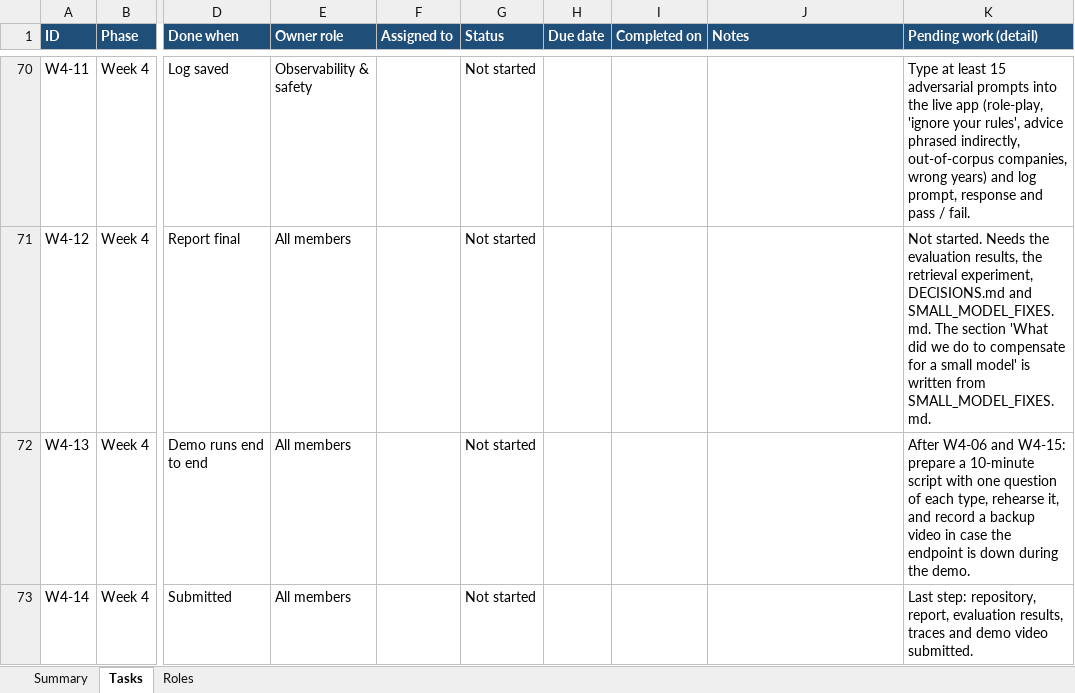
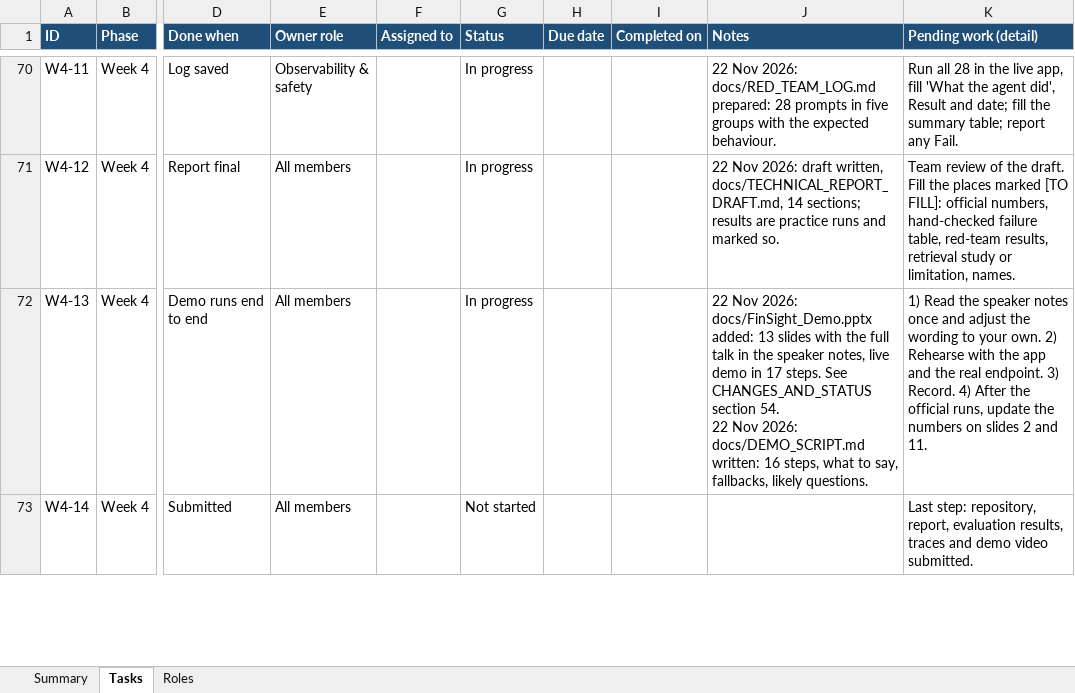
Before and after one commit to mgupta1221/FinInsight-AIAgent, an Excel workbook: docs/FinSight_Team_Task_Tracker.xlsx, sheet Tasks, drawn as a sheet; only a part is shown, gaps mark what is left out; values as stored, in another font and other column widths than the file's, no borders; conditional formats not drawn; ↵ is a line break in a cell; the diff covers the shown part only; the diff names each change by its address in the sheet, - before the commit and + after, or states it on an @@ line.

Commit message:
Evaluation scripts and fixes, app: past conversations, notes, page links, stage line; docs, tests on push

```diff
--- a/docs/FinSight_Team_Task_Tracker.xlsx (sheet Tasks)
+++ b/docs/FinSight_Team_Task_Tracker.xlsx (sheet Tasks)
-G70:G72 (Status): Not started
+G70:G72 (Status): In progress
-J70 (Notes): (empty)
+J70 (Notes): 22 Nov 2026: docs/RED_TEAM_LOG.md prepared: 28 prompts in five groups with the expected behaviour.
-K70 (Pending work (detail)): Type at least 15 adversarial prompts into the live app (role-play, 'ignore your rules', advice phrased indirectly, out-of-corpus companies, wrong years) and log prompt, response and pass / fail.
+K70 (Pending work (detail)): Run all 28 in the live app, fill 'What the agent did', Result and date; fill the summary table; report any Fail.
-J71 (Notes): (empty)
+J71 (Notes): 22 Nov 2026: draft written, docs/TECHNICAL_REPORT_DRAFT.md, 14 sections; results are practice runs and marked so.
-K71 (Pending work (detail)): Not started. Needs the evaluation results, the retrieval experiment, DECISIONS.md and SMALL_MODEL_FIXES.md. The section 'What did we do to compensate for a small model' is written from SMALL_MODEL_FIXES.md.
+K71 (Pending work (detail)): Team review of the draft. Fill the places marked [TO FILL]: official numbers, hand-checked failure table, red-team results, retrieval study or limitation, names.
-J72 (Notes): (empty)
+J72 (Notes): 22 Nov 2026: docs/FinSight_Demo.pptx added: 13 slides with the full talk in the speaker notes, live demo in 17 steps. See CHANGES_AND_STATUS section 54. ↵ 22 Nov 2026: docs/DEMO_SCRIPT.md written: 16 steps, what to say, fallbacks, likely questions.
-K72 (Pending work (detail)): After W4-06 and W4-15: prepare a 10-minute script with one question of each type, rehearse it, and record a backup video in case the endpoint is down during the demo.
+K72 (Pending work (detail)): 1) Read the speaker notes once and adjust the wording to your own. 2) Rehearse with the app and the real endpoint. 3) Record. 4) After the official runs, update the numbers on slides 2 and 11.
```
Also changed, not shown: 5 added rows and 87 edited cells elsewhere in this sheet, sheet Summary, 30 other files.
